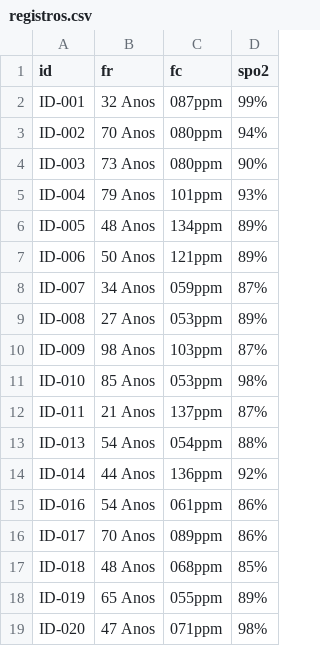
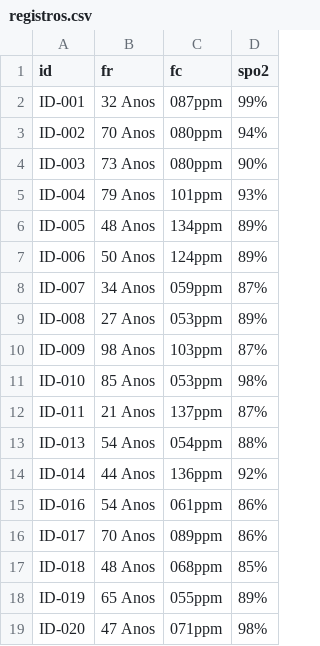
Before and after one commit to stefaniaccaceres-lab/proyecto_biomedico, a CSV file: registros.csv, drawn as a sheet.

Commit message:
Update registros.csv
Corrigiendo datos pacientes

```diff
--- a/registros.csv
+++ b/registros.csv
@@ -6,3 +6,3 @@ ID-004,79 Anos,101ppm,93%
 ID-005,48 Anos,134ppm,89%
-ID-006,50 Anos,121ppm,89%
+ID-006,50 Anos,124ppm,89%
 ID-007,34 Anos,059ppm,87%
```
